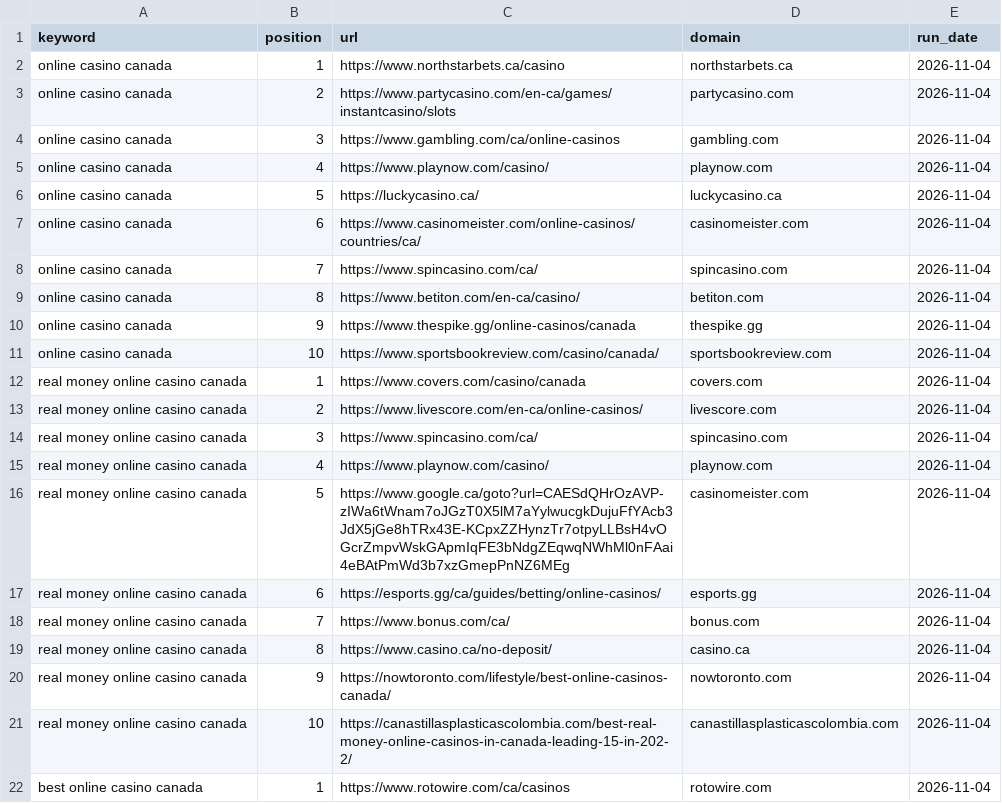
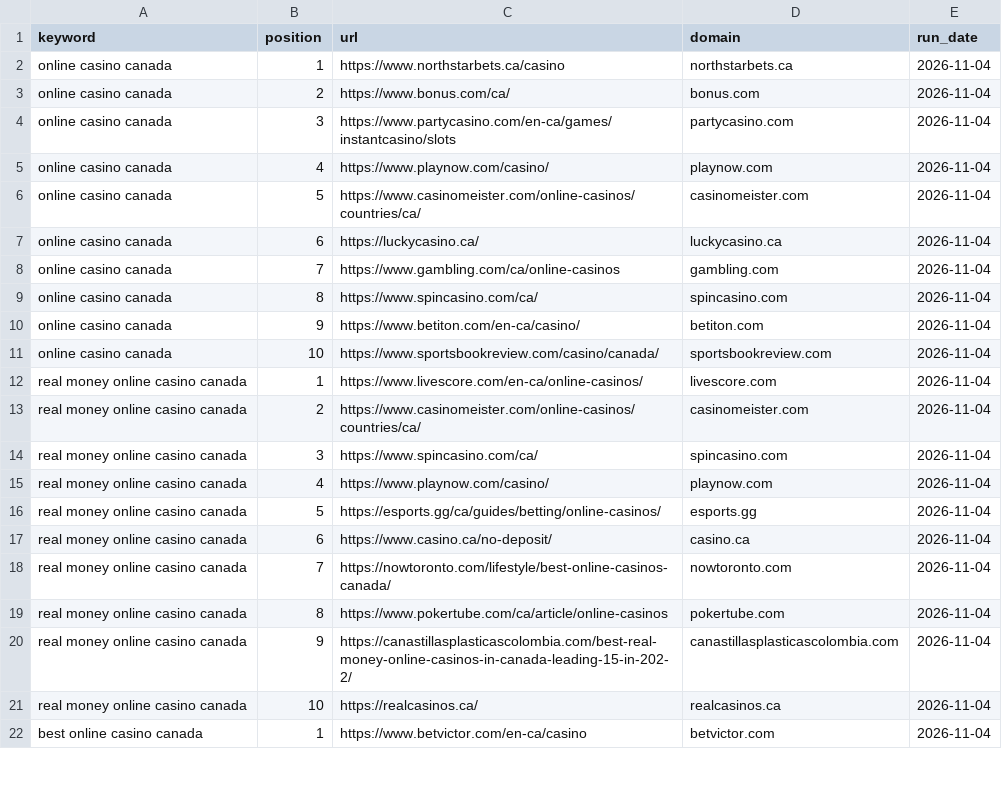
Before and after one commit to AndriyPuhalsky/serp-scout, a CSV file: data/export/serp_2026-11-04.csv, drawn as a sheet; only a part is shown; the diff covers the shown part only.

```diff
--- a/data/export/serp_2026-11-04.csv
+++ b/data/export/serp_2026-11-04.csv
@@ -2,21 +2,21 @@ keyword,position,url,domain,run_date
 online casino canada,1,https://www.northstarbets.ca/casino,northstarbets.ca,2026-11-04
-online casino canada,2,https://www.partycasino.com/en-ca/games/instantcasino/slots,partycasino.com,2026-11-04
-online casino canada,3,https://www.gambling.com/ca/online-casinos,gambling.com,2026-11-04
+online casino canada,2,https://www.bonus.com/ca/,bonus.com,2026-11-04
+online casino canada,3,https://www.partycasino.com/en-ca/games/instantcasino/slots,partycasino.com,2026-11-04
 online casino canada,4,https://www.playnow.com/casino/,playnow.com,2026-11-04
-online casino canada,5,https://luckycasino.ca/,luckycasino.ca,2026-11-04
-online casino canada,6,https://www.casinomeister.com/online-casinos/countries/ca/,casinomeister.com,2026-11-04
-online casino canada,7,https://www.spincasino.com/ca/,spincasino.com,2026-11-04
-online casino canada,8,https://www.betiton.com/en-ca/casino/,betiton.com,2026-11-04
-online casino canada,9,https://www.thespike.gg/online-casinos/canada,thespike.gg,2026-11-04
+online casino canada,5,https://www.casinomeister.com/online-casinos/countries/ca/,casinomeister.com,2026-11-04
+online casino canada,6,https://luckycasino.ca/,luckycasino.ca,2026-11-04
+online casino canada,7,https://www.gambling.com/ca/online-casinos,gambling.com,2026-11-04
+online casino canada,8,https://www.spincasino.com/ca/,spincasino.com,2026-11-04
+online casino canada,9,https://www.betiton.com/en-ca/casino/,betiton.com,2026-11-04
 online casino canada,10,https://www.sportsbookreview.com/casino/canada/,sportsbookreview.com,2026-11-04
-real money online casino canada,1,https://www.covers.com/casino/canada,covers.com,2026-11-04
-real money online casino canada,2,https://www.livescore.com/en-ca/online-casinos/,livescore.com,2026-11-04
+real money online casino canada,1,https://www.livescore.com/en-ca/online-casinos/,livescore.com,2026-11-04
+real money online casino canada,2,https://www.casinomeister.com/online-casinos/countries/ca/,casinomeister.com,2026-11-04
 real money online casino canada,3,https://www.spincasino.com/ca/,spincasino.com,2026-11-04
 real money online casino canada,4,https://www.playnow.com/casino/,playnow.com,2026-11-04
-real money online casino canada,5,https://www.google.ca/goto?url=CAESdQHrOzAVP-zIWa6tWnam7oJGzT0X5lM7aYylwucgkDujuFfYAcb3JdX5jGe8hTRx43E-KCpxZZHynzTr7otpyLLBsH4vOGcrZmpvWskGApmIqFE3bNdgZEqwqNWhMl0nFAai4eBAtPmWd3b7xzGmepPnNZ6MEg,casinomeister.com,2026-11-04
-real money online casino canada,6,https://esports.gg/ca/guides/betting/online-casinos/,esports.gg,2026-11-04
-real money online casino canada,7,https://www.bonus.com/ca/,bonus.com,2026-11-04
-real money online casino canada,8,https://www.casino.ca/no-deposit/,casino.ca,2026-11-04
-real money online casino canada,9,https://nowtoronto.com/lifestyle/best-online-casinos-canada/,nowtoronto.com,2026-11-04
-real money online casino canada,10,https://canastillasplasticascolombia.com/best-real-money-online-casinos-in-canada-leading-15-in-202-2/,canastillasplasticascolombia.com,2026-11-04
-best online casino canada,1,https://www.rotowire.com/ca/casinos,rotowire.com,2026-11-04
+real money online casino canada,5,https://esports.gg/ca/guides/betting/online-casinos/,esports.gg,2026-11-04
+real money online casino canada,6,https://www.casino.ca/no-deposit/,casino.ca,2026-11-04
+real money online casino canada,7,https://nowtoronto.com/lifestyle/best-online-casinos-canada/,nowtoronto.com,2026-11-04
+real money online casino canada,8,https://www.pokertube.com/ca/article/online-casinos,pokertube.com,2026-11-04
+real money online casino canada,9,https://canastillasplasticascolombia.com/best-real-money-online-casinos-in-canada-leading-15-in-202-2/,canastillasplasticascolombia.com,2026-11-04
+real money online casino canada,10,https://realcasinos.ca/,realcasinos.ca,2026-11-04
+best online casino canada,1,https://www.betvictor.com/en-ca/casino,betvictor.com,2026-11-04
```
Also changed, not shown: 1 added row and 95 edited cells elsewhere in this file, data/export/history.csv, 5 other files.
